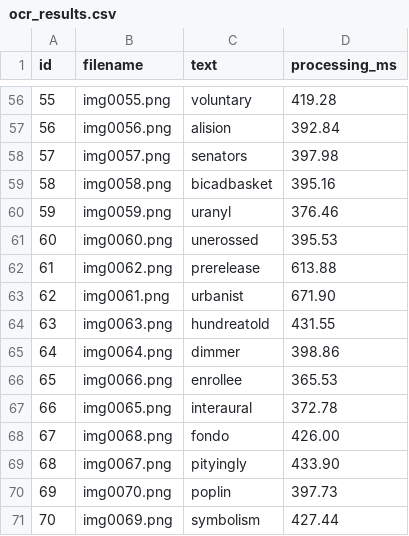
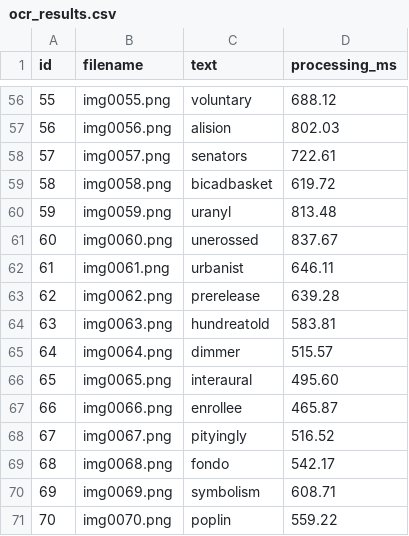
Before and after one commit to marxandreadiane/MSOPESY-Parallel-Programming, a CSV file: outputs/ocr_results.csv, drawn as a sheet; only a part is shown, gaps mark what is left out; the diff covers the shown part only.

```diff
--- a/outputs/ocr_results.csv
+++ b/outputs/ocr_results.csv
@@ -56,16 +56,16 @@ id,filename,text,processing_ms
-55,img0055.png,voluntary,419.28
-56,img0056.png,alision,392.84
-57,img0057.png,senators,397.98
-58,img0058.png,bicadbasket,395.16
-59,img0059.png,uranyl,376.46
-60,img0060.png,unerossed,395.53
-61,img0062.png,prerelease,613.88
-62,img0061.png,urbanist,671.90
-63,img0063.png,hundreatold,431.55
-64,img0064.png,dimmer,398.86
-65,img0066.png,enrollee,365.53
-66,img0065.png,interaural,372.78
-67,img0068.png,fondo,426.00
-68,img0067.png,pityingly,433.90
-69,img0070.png,poplin,397.73
-70,img0069.png,symbolism,427.44
+55,img0055.png,voluntary,688.12
+56,img0056.png,alision,802.03
+57,img0057.png,senators,722.61
+58,img0058.png,bicadbasket,619.72
+59,img0059.png,uranyl,813.48
+60,img0060.png,unerossed,837.67
+61,img0061.png,urbanist,646.11
+62,img0062.png,prerelease,639.28
+63,img0063.png,hundreatold,583.81
+64,img0064.png,dimmer,515.57
+65,img0065.png,interaural,495.60
+66,img0066.png,enrollee,465.87
+67,img0067.png,pityingly,516.52
+68,img0068.png,fondo,542.17
+69,img0069.png,symbolism,608.71
+70,img0070.png,poplin,559.22
```
Also changed, not shown: 96 edited cells elsewhere in this file, 2 other files.
